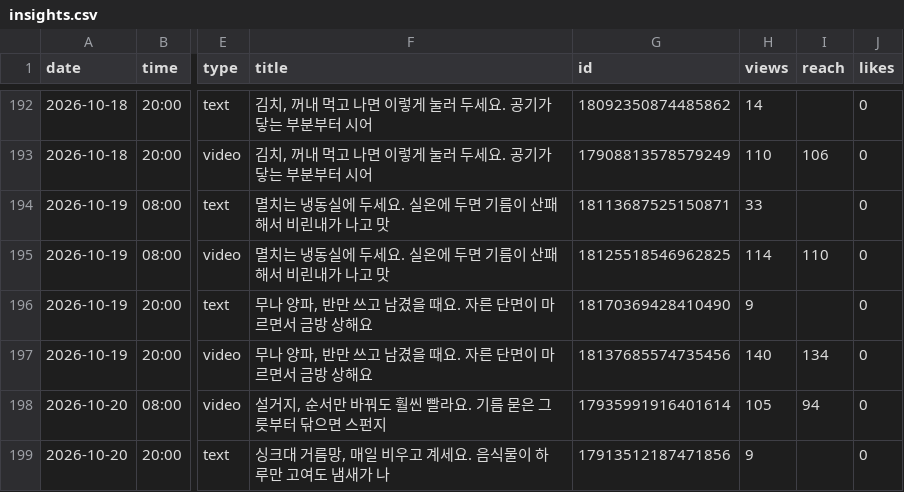
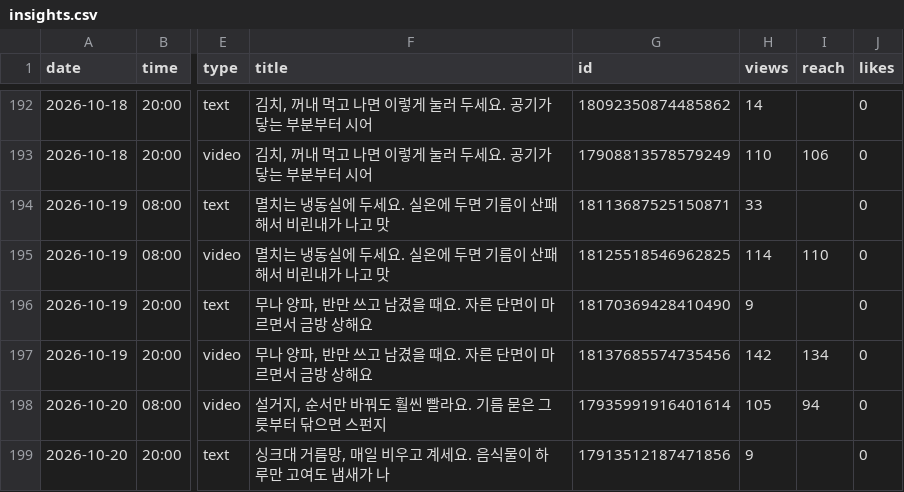
Before and after one commit to wonbi/insta-threads-auto, a CSV file: insights.csv, drawn as a sheet; only a part is shown, gaps mark what is left out; the diff covers the shown part only; the diff names each change by its address in the sheet, - before the commit and + after, or states it on an @@ line.

```diff
--- a/insights.csv
+++ b/insights.csv
-H197 (views): 140
+H197 (views): 142
```
Also changed, not shown: 9 added rows and 10 edited cells elsewhere in this file.
